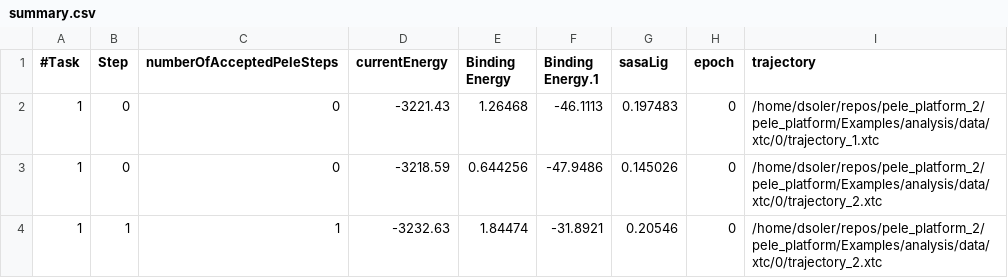
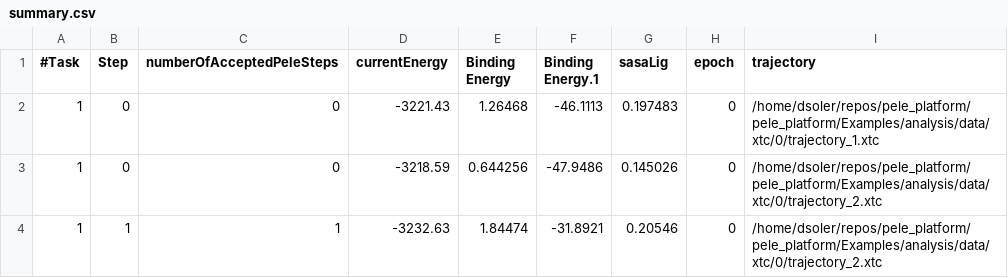
Before and after one commit to nostrumbiodiscovery/pele_platform, a CSV file: pele_platform/Examples/analysis/data/xtc/summary.csv, drawn as a sheet.

```diff
--- a/pele_platform/Examples/analysis/data/xtc/summary.csv
+++ b/pele_platform/Examples/analysis/data/xtc/summary.csv
@@ -1,4 +1,4 @@
 #Task,Step,numberOfAcceptedPeleSteps,currentEnergy,Binding Energy,Binding Energy.1,sasaLig,epoch,trajectory
-1,0,0,-3221.43,1.26468,-46.1113,0.197483,0,/home/dsoler/repos/pele_platform_2/pele_platform/Examples/analysis/data/xtc/0/trajectory_1.xtc
-1,0,0,-3218.59,0.644256,-47.9486,0.145026,0,/home/dsoler/repos/pele_platform_2/pele_platform/Examples/analysis/data/xtc/0/trajectory_2.xtc
-1,1,1,-3232.63,1.84474,-31.8921,0.20546,0,/home/dsoler/repos/pele_platform_2/pele_platform/Examples/analysis/data/xtc/0/trajectory_2.xtc
+1,0,0,-3221.43,1.26468,-46.1113,0.197483,0,/home/dsoler/repos/pele_platform/pele_platform/Examples/analysis/data/xtc/0/trajectory_1.xtc
+1,0,0,-3218.59,0.644256,-47.9486,0.145026,0,/home/dsoler/repos/pele_platform/pele_platform/Examples/analysis/data/xtc/0/trajectory_2.xtc
+1,1,1,-3232.63,1.84474,-31.8921,0.20546,0,/home/dsoler/repos/pele_platform/pele_platform/Examples/analysis/data/xtc/0/trajectory_2.xtc
```
Also changed, not shown: 1 other file.
